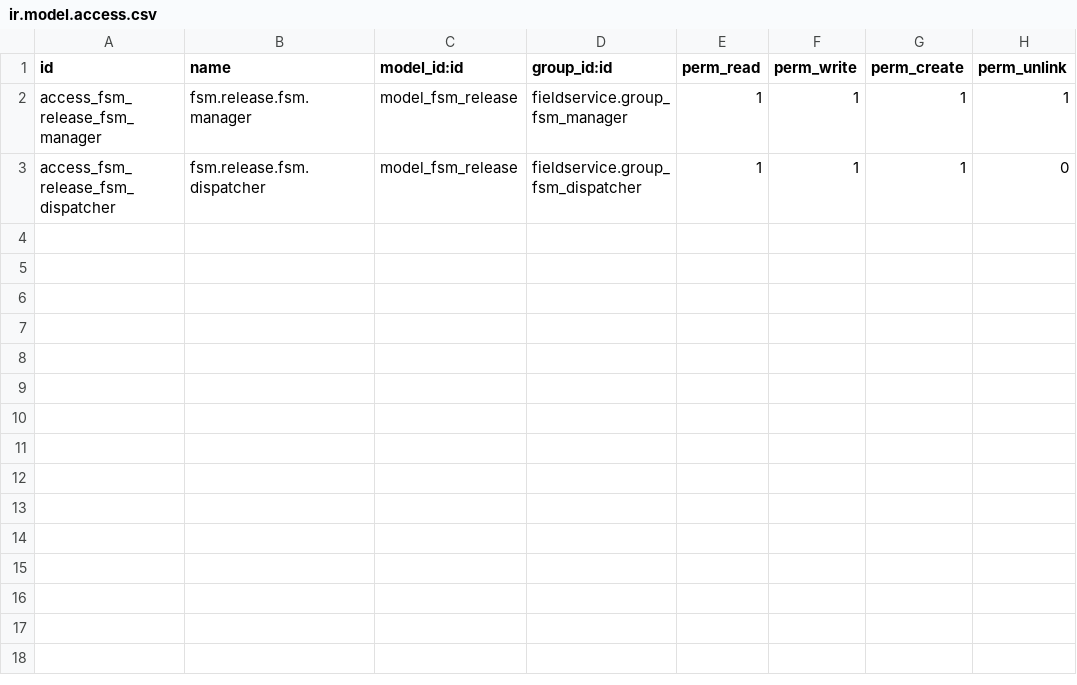
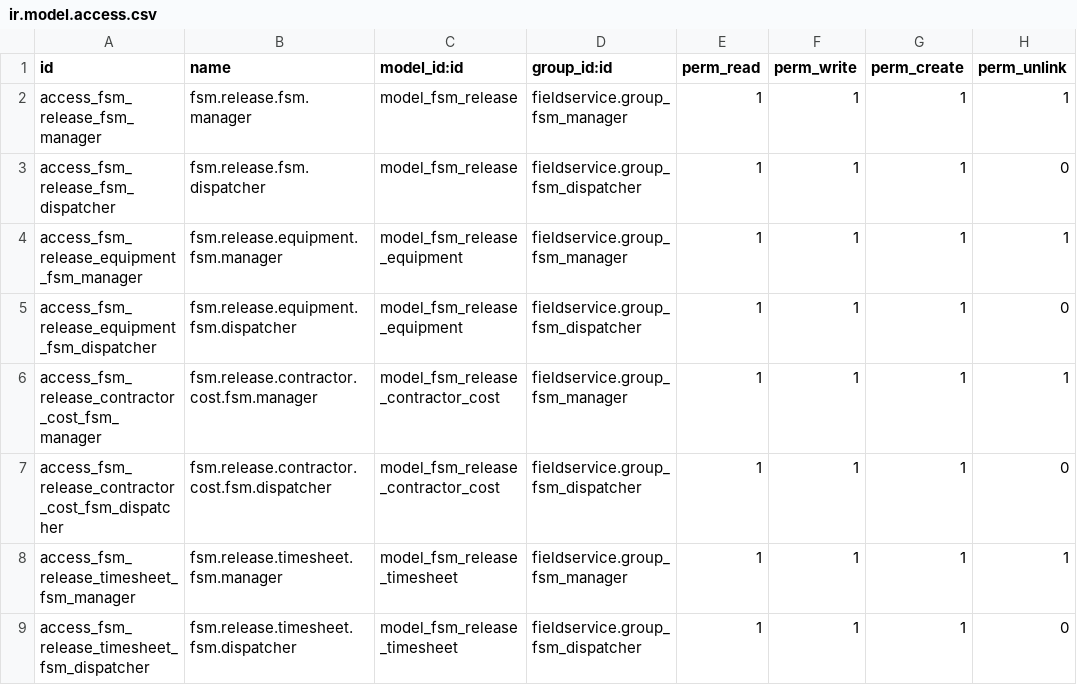
Before and after one commit to icefluffy/field-service, a CSV file: fieldservice_release/security/ir.model.access.csv, drawn as a sheet.

```diff
--- a/fieldservice_release/security/ir.model.access.csv
+++ b/fieldservice_release/security/ir.model.access.csv
@@ -3 +3,7 @@ access_fsm_release_fsm_manager,fsm.release.fsm.manager,model_fsm_release,fieldse
 access_fsm_release_fsm_dispatcher,fsm.release.fsm.dispatcher,model_fsm_release,fieldservice.group_fsm_dispatcher,1,1,1,0
+access_fsm_release_equipment_fsm_manager,fsm.release.equipment.fsm.manager,model_fsm_release_equipment,fieldservice.group_fsm_manager,1,1,1,1
+access_fsm_release_equipment_fsm_dispatcher,fsm.release.equipment.fsm.dispatcher,model_fsm_release_equipment,fieldservice.group_fsm_dispatcher,1,1,1,0
+access_fsm_release_contractor_cost_fsm_manager,fsm.release.contractor.cost.fsm.manager,model_fsm_release_contractor_cost,fieldservice.group_fsm_manager,1,1,1,1
+access_fsm_release_contractor_cost_fsm_dispatcher,fsm.release.contractor.cost.fsm.dispatcher,model_fsm_release_contractor_cost,fieldservice.group_fsm_dispatcher,1,1,1,0
+access_fsm_release_timesheet_fsm_manager,fsm.release.timesheet.fsm.manager,model_fsm_release_timesheet,fieldservice.group_fsm_manager,1,1,1,1
+access_fsm_release_timesheet_fsm_dispatcher,fsm.release.timesheet.fsm.dispatcher,model_fsm_release_timesheet,fieldservice.group_fsm_dispatcher,1,1,1,0
```
Also changed, not shown: 4 other files.
